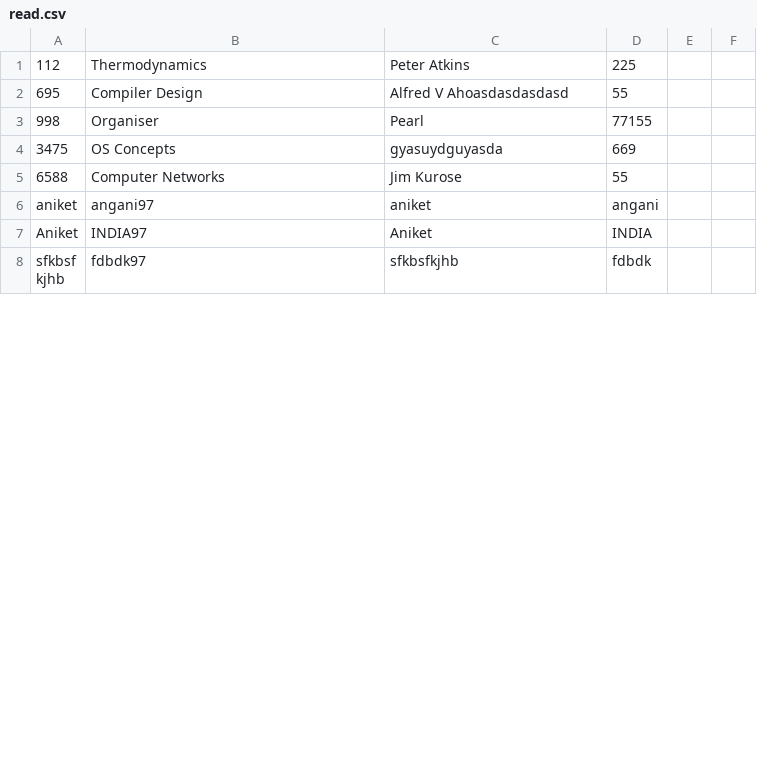
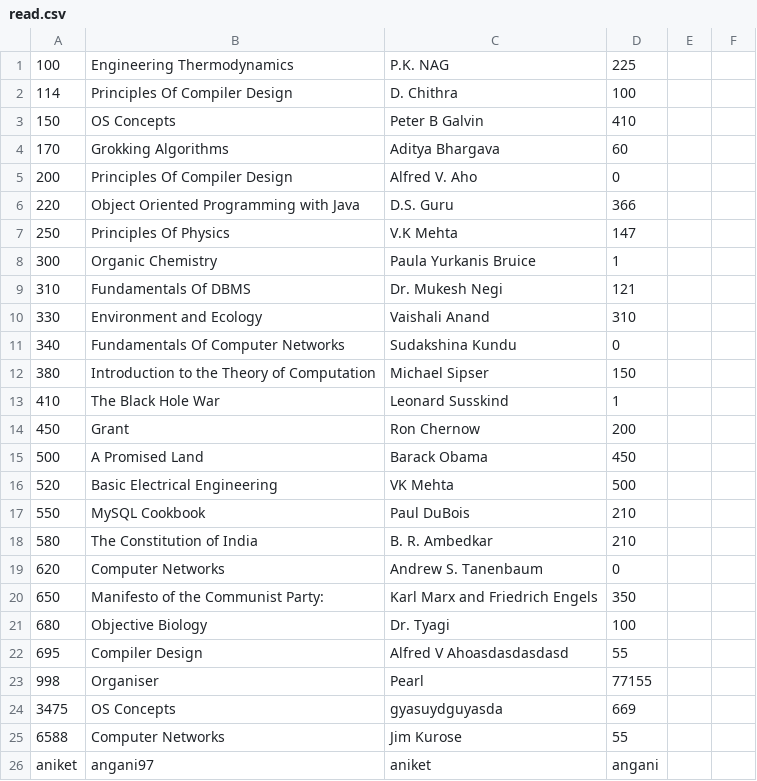
Before and after one commit to SWE-Lab/Library-Management-System, a CSV file: read.csv, drawn as a sheet; only a part is shown; the shorter side is filled out with more unchanged rows; the diff covers the shown part only.

Commit message:
Reload button added & database updated in Home.java(Library Database)

```diff
--- a/read.csv
+++ b/read.csv
@@ -1,2 +1,22 @@
-112 ,Thermodynamics,Peter Atkins,225
+100,Engineering Thermodynamics,P.K. NAG,225
+114,Principles Of Compiler  Design,D. Chithra,100
+150,OS Concepts,Peter B Galvin,410
+170,Grokking Algorithms,Aditya Bhargava,60
+200,Principles Of Compiler Design,Alfred V. Aho,0
+220,Object Oriented Programming with Java,D.S. Guru,366
+250,Principles Of Physics,V.K Mehta,147
+300,Organic Chemistry,Paula Yurkanis Bruice,1
+310,Fundamentals Of DBMS,Dr. Mukesh Negi,121
+330,Environment and Ecology,Vaishali Anand,310
+340,Fundamentals Of  Computer Networks,Sudakshina Kundu,0
+380,Introduction to the Theory of Computation ,Michael Sipser,150
+410,The Black Hole War,Leonard Susskind,1
+450,Grant,Ron Chernow,200
+500,A Promised Land,Barack Obama,450
+520,Basic Electrical Engineering,VK Mehta,500
+550,MySQL Cookbook,Paul DuBois,210
+580,The Constitution of India,B. R. Ambedkar,210
+620,Computer Networks,Andrew S. Tanenbaum,0
+650,Manifesto of the Communist Party:,Karl Marx and Friedrich Engels,350
+680,Objective Biology,Dr. Tyagi,100
 695,Compiler Design,Alfred V Ahoasdasdasdasd,55
```
Also changed, not shown: 1 added row, 2 removed rows and 2 edited cells elsewhere in this file, dtb.csv, 2 other files.
